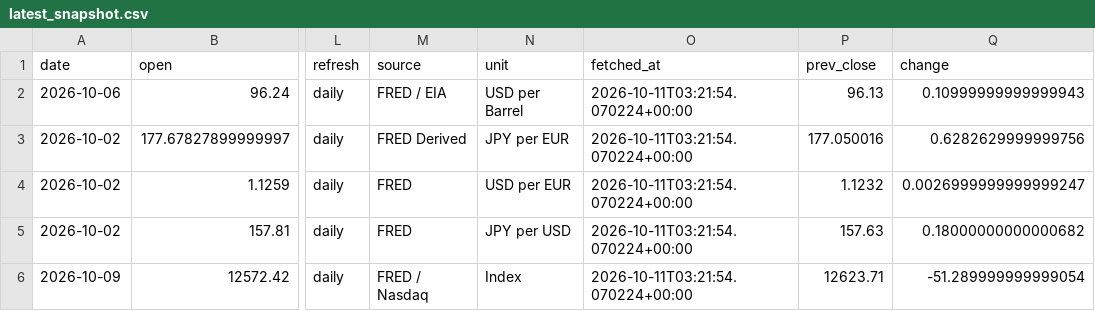
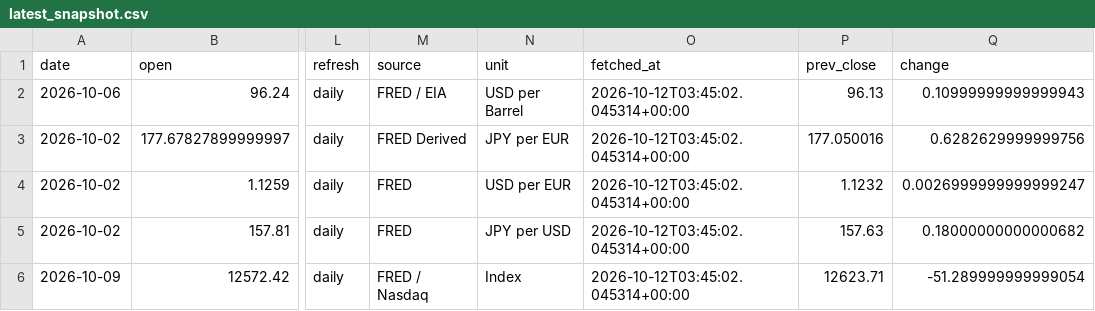
Before and after one commit to tomoki1982/Trend-Analysis, a CSV file: data/latest_snapshot.csv, drawn as a sheet; only a part is shown, gaps mark what is left out; the diff names each change by its address in the sheet, - before the commit and + after, or states it on an @@ line.

```diff
--- a/data/latest_snapshot.csv
+++ b/data/latest_snapshot.csv
-O2:O6 (fetched_at): 2026-10-11T03:21:54.070224+00:00
+O2:O6 (fetched_at): 2026-10-12T03:45:02.045314+00:00
```
